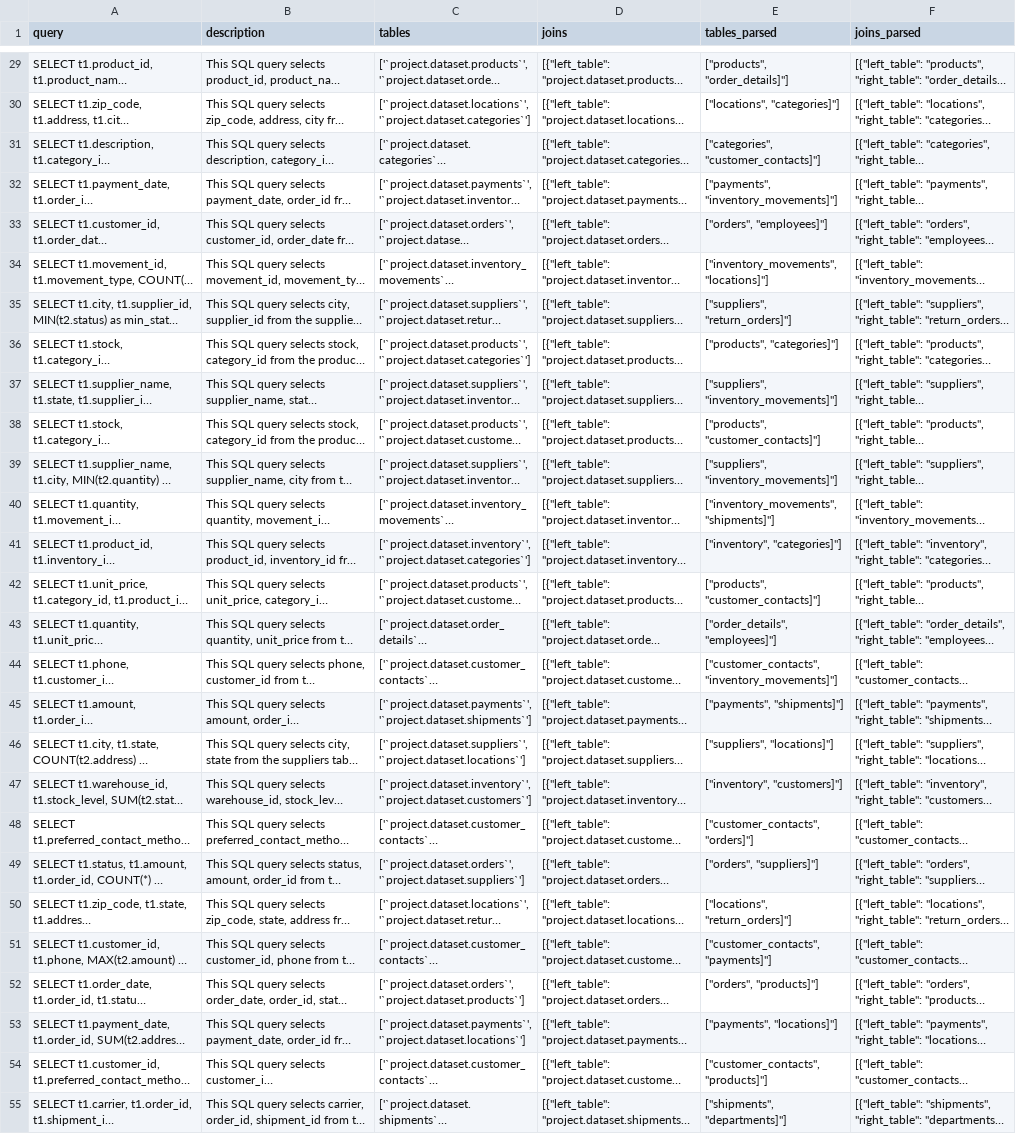
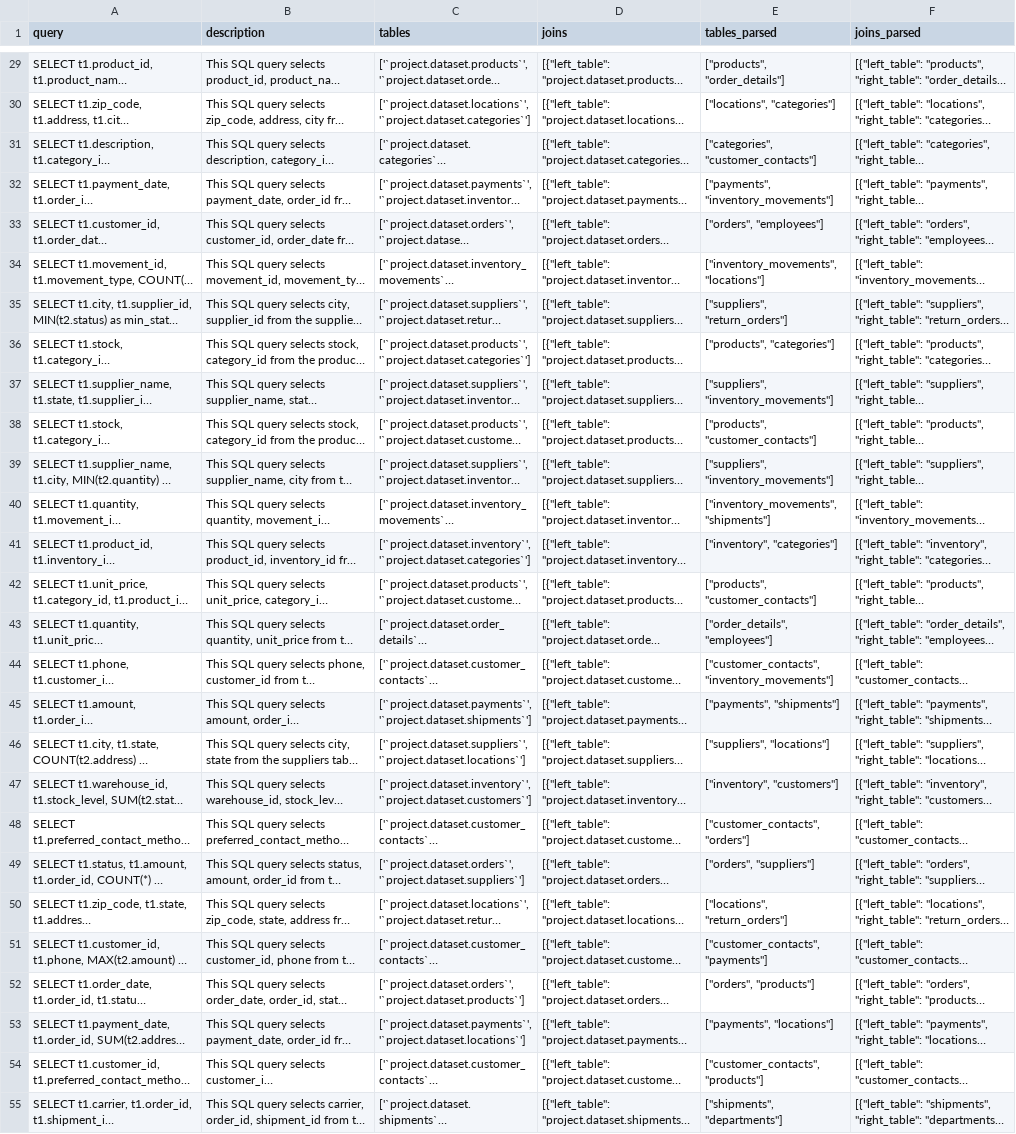
Before and after one commit to kmadhok/Sql_Rag_Demo, a CSV file: SQL_RAG/rag_app/enhanced_sample_queries.csv, drawn as a sheet; only a part is shown, gaps mark what is left out; long unchanged cells end in …; the diff covers the shown part only; the diff names each change by its address in the sheet, - before the commit and + after, or states it on an @@ line.

```diff
--- a/SQL_RAG/rag_app/enhanced_sample_queries.csv
+++ b/SQL_RAG/rag_app/enhanced_sample_queries.csv
-E29 (tables_parsed): ["products", "order_details]"]
+E29 (tables_parsed): ["products", "order_details"]
-E30 (tables_parsed): ["locations", "categories]"]
+E30 (tables_parsed): ["locations", "categories"]
-E31 (tables_parsed): ["categories", "customer_contacts]"]
+E31 (tables_parsed): ["categories", "customer_contacts"]
-E32 (tables_parsed): ["payments", "inventory_movements]"]
+E32 (tables_parsed): ["payments", "inventory_movements"]
-E33 (tables_parsed): ["orders", "employees]"]
+E33 (tables_parsed): ["orders", "employees"]
-E34 (tables_parsed): ["inventory_movements", "locations]"]
+E34 (tables_parsed): ["inventory_movements", "locations"]
-E35 (tables_parsed): ["suppliers", "return_orders]"]
+E35 (tables_parsed): ["suppliers", "return_orders"]
-E36 (tables_parsed): ["products", "categories]"]
+E36 (tables_parsed): ["products", "categories"]
-E37 (tables_parsed): ["suppliers", "inventory_movements]"]
+E37 (tables_parsed): ["suppliers", "inventory_movements"]
-E38 (tables_parsed): ["products", "customer_contacts]"]
+E38 (tables_parsed): ["products", "customer_contacts"]
-E39 (tables_parsed): ["suppliers", "inventory_movements]"]
+E39 (tables_parsed): ["suppliers", "inventory_movements"]
-E40 (tables_parsed): ["inventory_movements", "shipments]"]
+E40 (tables_parsed): ["inventory_movements", "shipments"]
-E41 (tables_parsed): ["inventory", "categories]"]
+E41 (tables_parsed): ["inventory", "categories"]
-E42 (tables_parsed): ["products", "customer_contacts]"]
+E42 (tables_parsed): ["products", "customer_contacts"]
-E43 (tables_parsed): ["order_details", "employees]"]
+E43 (tables_parsed): ["order_details", "employees"]
-E44 (tables_parsed): ["customer_contacts", "inventory_movements]"]
+E44 (tables_parsed): ["customer_contacts", "inventory_movements"]
-E45 (tables_parsed): ["payments", "shipments]"]
+E45 (tables_parsed): ["payments", "shipments"]
-E46 (tables_parsed): ["suppliers", "locations]"]
+E46 (tables_parsed): ["suppliers", "locations"]
-E47 (tables_parsed): ["inventory", "customers]"]
+E47 (tables_parsed): ["inventory", "customers"]
-E48 (tables_parsed): ["customer_contacts", "orders]"]
+E48 (tables_parsed): ["customer_contacts", "orders"]
-E49 (tables_parsed): ["orders", "suppliers]"]
+E49 (tables_parsed): ["orders", "suppliers"]
-E50 (tables_parsed): ["locations", "return_orders]"]
+E50 (tables_parsed): ["locations", "return_orders"]
-E51 (tables_parsed): ["customer_contacts", "payments]"]
+E51 (tables_parsed): ["customer_contacts", "payments"]
-E52 (tables_parsed): ["orders", "products]"]
+E52 (tables_parsed): ["orders", "products"]
-E53 (tables_parsed): ["payments", "locations]"]
+E53 (tables_parsed): ["payments", "locations"]
-E54 (tables_parsed): ["customer_contacts", "products]"]
+E54 (tables_parsed): ["customer_contacts", "products"]
-E55 (tables_parsed): ["shipments", "departments]"]
+E55 (tables_parsed): ["shipments", "departments"]
```
Also changed, not shown: 73 edited cells elsewhere in this file, 3 other files.
